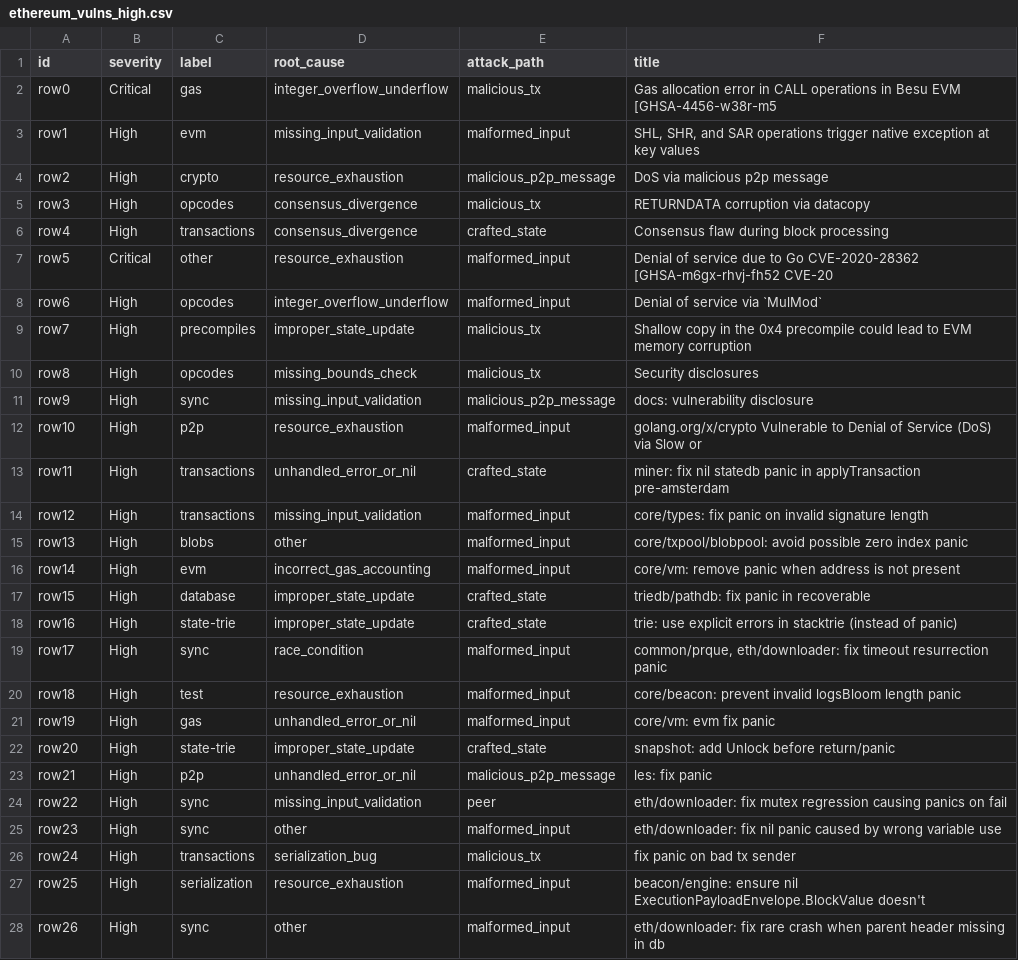
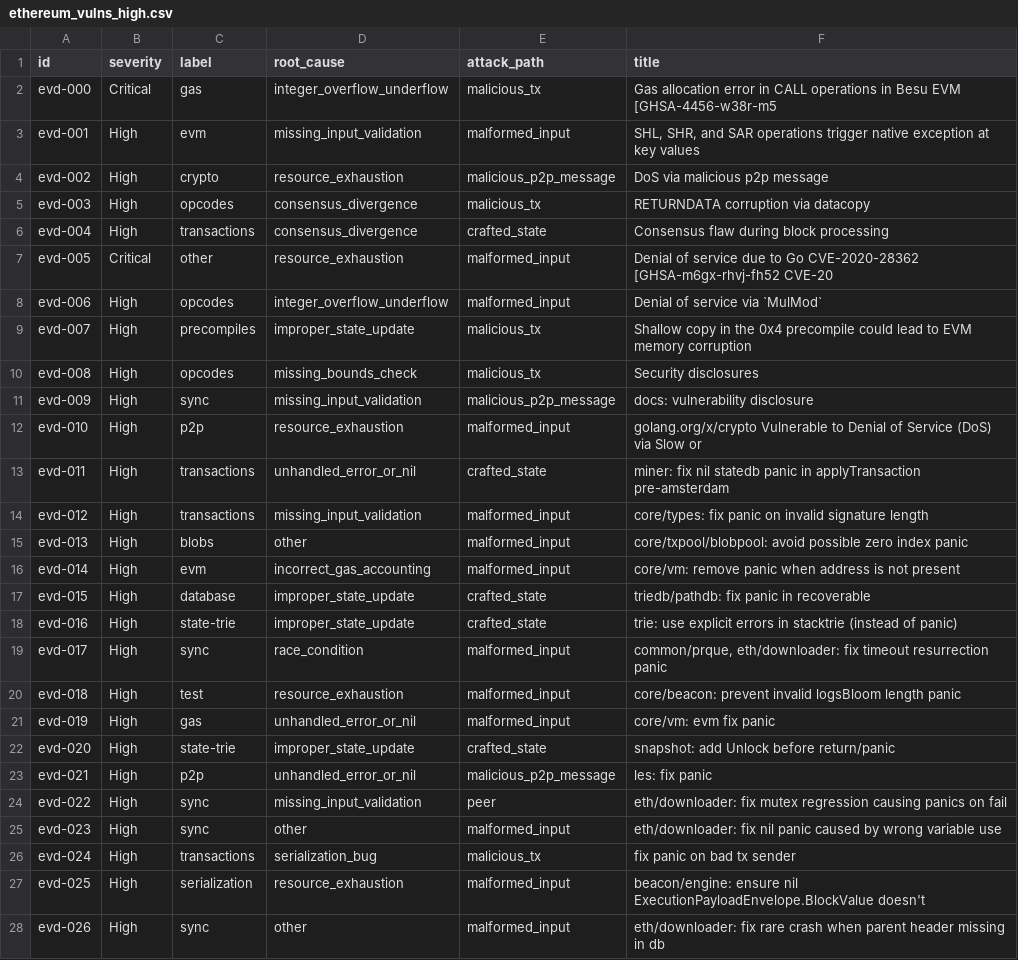
Before and after one commit to NyxFoundation/speca-lean4-plugin, a CSV file: data/ethereum_vulns_high.csv, drawn as a sheet; only a part is shown; the diff covers the shown part only.

```diff
--- a/data/ethereum_vulns_high.csv
+++ b/data/ethereum_vulns_high.csv
@@ -1,28 +1,28 @@
 id,severity,label,root_cause,attack_path,title
-row0,Critical,gas,integer_overflow_underflow,malicious_tx,Gas allocation error in CALL operations in Besu EVM [GHSA-4456-w38r-m5
-row1,High,evm,missing_input_validation,malformed_input,"SHL, SHR, and SAR operations trigger native exception at key values"
-row2,High,crypto,resource_exhaustion,malicious_p2p_message,DoS via malicious p2p message
-row3,High,opcodes,consensus_divergence,malicious_tx,RETURNDATA corruption via datacopy
-row4,High,transactions,consensus_divergence,crafted_state,Consensus flaw during block processing
-row5,Critical,other,resource_exhaustion,malformed_input,Denial of service due to Go CVE-2020-28362 [GHSA-m6gx-rhvj-fh52 CVE-20
-row6,High,opcodes,integer_overflow_underflow,malformed_input,Denial of service via `MulMod`
-row7,High,precompiles,improper_state_update,malicious_tx,Shallow copy in the 0x4 precompile could lead to EVM memory corruption
-row8,High,opcodes,missing_bounds_check,malicious_tx,Security disclosures
-row9,High,sync,missing_input_validation,malicious_p2p_message,docs: vulnerability disclosure
-row10,High,p2p,resource_exhaustion,malformed_input,golang.org/x/crypto Vulnerable to Denial of Service (DoS) via Slow or
-row11,High,transactions,unhandled_error_or_nil,crafted_state,miner: fix nil statedb panic in applyTransaction pre-amsterdam
-row12,High,transactions,missing_input_validation,malformed_input,core/types: fix panic on invalid signature length
-row13,High,blobs,other,malformed_input,core/txpool/blobpool: avoid possible zero index panic
-row14,High,evm,incorrect_gas_accounting,malformed_input,core/vm: remove panic when address is not present
-row15,High,database,improper_state_update,crafted_state,triedb/pathdb: fix panic in recoverable
-row16,High,state-trie,improper_state_update,crafted_state,trie: use explicit errors in stacktrie (instead of panic)
-row17,High,sync,race_condition,malformed_input,"common/prque, eth/downloader: fix timeout resurrection panic"
-row18,High,test,resource_exhaustion,malformed_input,core/beacon: prevent invalid logsBloom length panic
-row19,High,gas,unhandled_error_or_nil,malformed_input,core/vm: evm fix panic
-row20,High,state-trie,improper_state_update,crafted_state,snapshot: add Unlock before return/panic
-row21,High,p2p,unhandled_error_or_nil,malicious_p2p_message,les: fix panic
-row22,High,sync,missing_input_validation,peer,eth/downloader: fix mutex regression causing panics on fail
-row23,High,sync,other,malformed_input,eth/downloader: fix nil panic caused by wrong variable use
-row24,High,transactions,serialization_bug,malicious_tx,fix panic on bad tx sender
-row25,High,serialization,resource_exhaustion,malformed_input,beacon/engine: ensure nil ExecutionPayloadEnvelope.BlockValue doesn't
-row26,High,sync,other,malformed_input,eth/downloader: fix rare crash when parent header missing in db
+evd-000,Critical,gas,integer_overflow_underflow,malicious_tx,Gas allocation error in CALL operations in Besu EVM [GHSA-4456-w38r-m5
+evd-001,High,evm,missing_input_validation,malformed_input,"SHL, SHR, and SAR operations trigger native exception at key values"
+evd-002,High,crypto,resource_exhaustion,malicious_p2p_message,DoS via malicious p2p message
+evd-003,High,opcodes,consensus_divergence,malicious_tx,RETURNDATA corruption via datacopy
+evd-004,High,transactions,consensus_divergence,crafted_state,Consensus flaw during block processing
+evd-005,Critical,other,resource_exhaustion,malformed_input,Denial of service due to Go CVE-2020-28362 [GHSA-m6gx-rhvj-fh52 CVE-20
+evd-006,High,opcodes,integer_overflow_underflow,malformed_input,Denial of service via `MulMod`
+evd-007,High,precompiles,improper_state_update,malicious_tx,Shallow copy in the 0x4 precompile could lead to EVM memory corruption
+evd-008,High,opcodes,missing_bounds_check,malicious_tx,Security disclosures
+evd-009,High,sync,missing_input_validation,malicious_p2p_message,docs: vulnerability disclosure
+evd-010,High,p2p,resource_exhaustion,malformed_input,golang.org/x/crypto Vulnerable to Denial of Service (DoS) via Slow or
+evd-011,High,transactions,unhandled_error_or_nil,crafted_state,miner: fix nil statedb panic in applyTransaction pre-amsterdam
+evd-012,High,transactions,missing_input_validation,malformed_input,core/types: fix panic on invalid signature length
+evd-013,High,blobs,other,malformed_input,core/txpool/blobpool: avoid possible zero index panic
+evd-014,High,evm,incorrect_gas_accounting,malformed_input,core/vm: remove panic when address is not present
+evd-015,High,database,improper_state_update,crafted_state,triedb/pathdb: fix panic in recoverable
+evd-016,High,state-trie,improper_state_update,crafted_state,trie: use explicit errors in stacktrie (instead of panic)
+evd-017,High,sync,race_condition,malformed_input,"common/prque, eth/downloader: fix timeout resurrection panic"
+evd-018,High,test,resource_exhaustion,malformed_input,core/beacon: prevent invalid logsBloom length panic
+evd-019,High,gas,unhandled_error_or_nil,malformed_input,core/vm: evm fix panic
+evd-020,High,state-trie,improper_state_update,crafted_state,snapshot: add Unlock before return/panic
+evd-021,High,p2p,unhandled_error_or_nil,malicious_p2p_message,les: fix panic
+evd-022,High,sync,missing_input_validation,peer,eth/downloader: fix mutex regression causing panics on fail
+evd-023,High,sync,other,malformed_input,eth/downloader: fix nil panic caused by wrong variable use
+evd-024,High,transactions,serialization_bug,malicious_tx,fix panic on bad tx sender
+evd-025,High,serialization,resource_exhaustion,malformed_input,beacon/engine: ensure nil ExecutionPayloadEnvelope.BlockValue doesn't
+evd-026,High,sync,other,malformed_input,eth/downloader: fix rare crash when parent header missing in db
```
Also changed, not shown: 149 edited cells elsewhere in this file, 4 other files.
